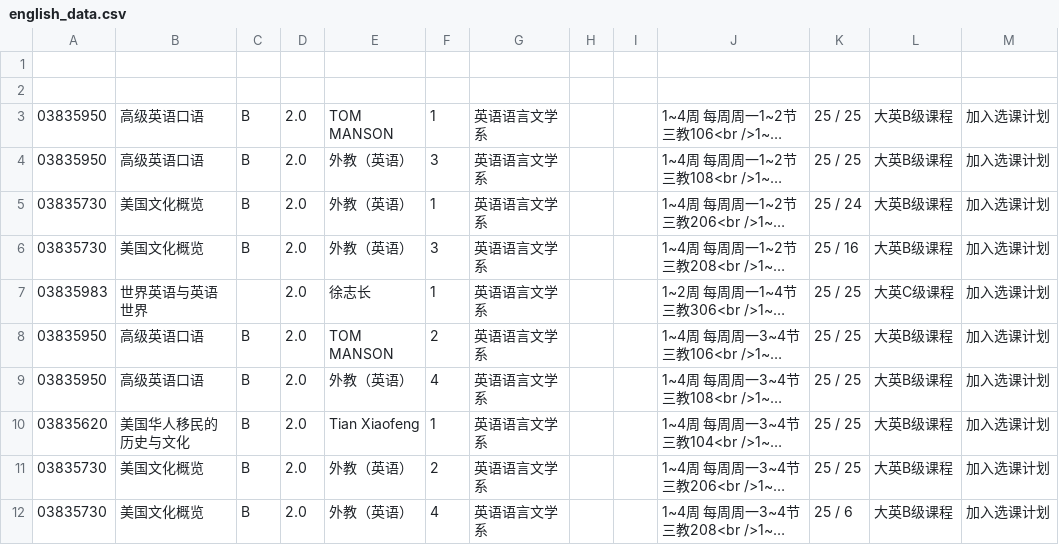
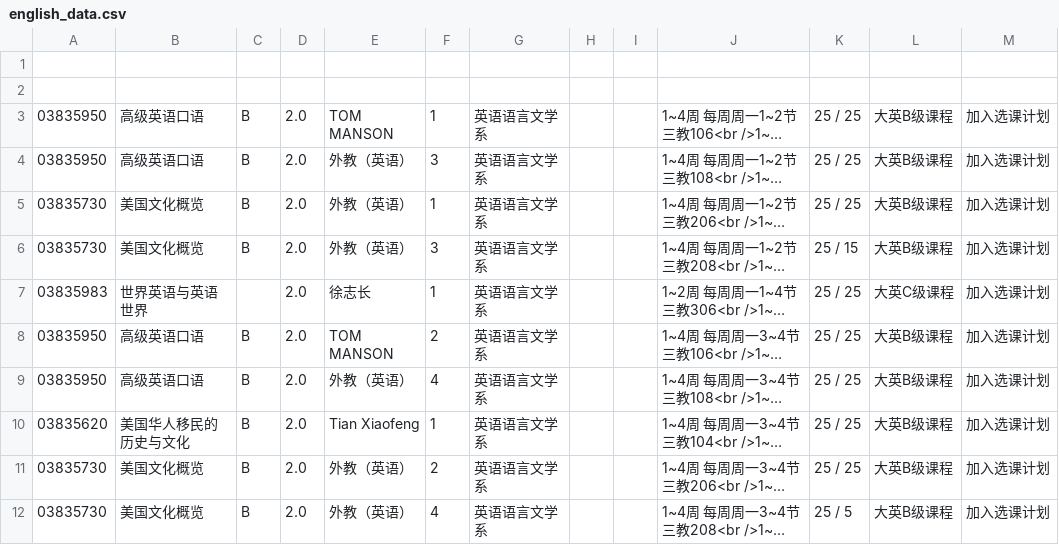
Before and after one commit to wongsingfo/course-ele, a CSV file: data/english_data.csv, drawn as a sheet; long unchanged cells end in …; the diff names each change by its address in the sheet, - before the commit and + after, or states it on an @@ line.

```diff
--- a/data/english_data.csv
+++ b/data/english_data.csv
-K5: 25 / 24
+K5: 25 / 25
-K6: 25 / 16
+K6: 25 / 15
-K12: 25 / 6
+K12: 25 / 5
```
Also changed, not shown: data/pub_choice_data.csv, data/speciality_data.csv, 50 other files.
